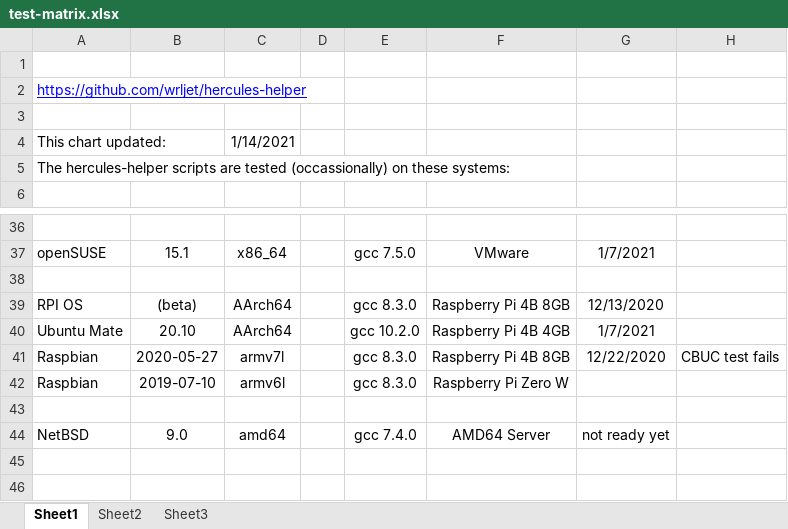
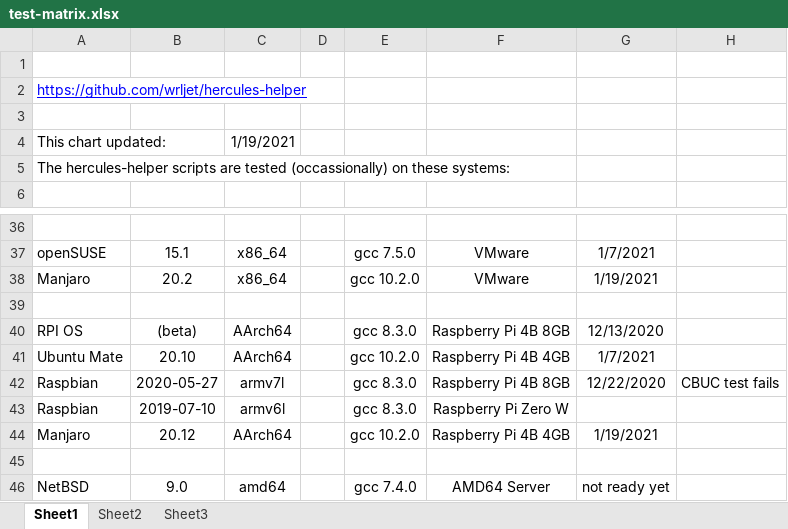
Before and after one commit to wrljet/hercules-helper, an Excel workbook: test-matrix.xlsx, sheet Sheet1, drawn as a sheet; only a part is shown, gaps mark what is left out; values as stored, in another font and other column widths than the file's, no borders; the diff names each change by its address in the sheet, - before the commit and + after, or states it on an @@ line.

Commit message:
Add support for Arch/Manjaro 20
Added support for Manjaro.
Tested on Manjaro 20.2 x86_64 on VMware and 20.12 on a Pi 4B.
Arch should "just work" but I didn't test that.

```diff
--- a/test-matrix.xlsx (sheet Sheet1)
+++ b/test-matrix.xlsx (sheet Sheet1)
-C4: 1/14/2021
+C4: 1/19/2021
+row 38: Manjaro | 20.2 | x86_64 |  | gcc 10.2.0 | VMware | 1/19/2021
+row 44: Manjaro | 20.12 | AArch64 |  | gcc 10.2.0 | Raspberry Pi 4B 4GB | 1/19/2021
```
Also changed, not shown: 2 other files.
